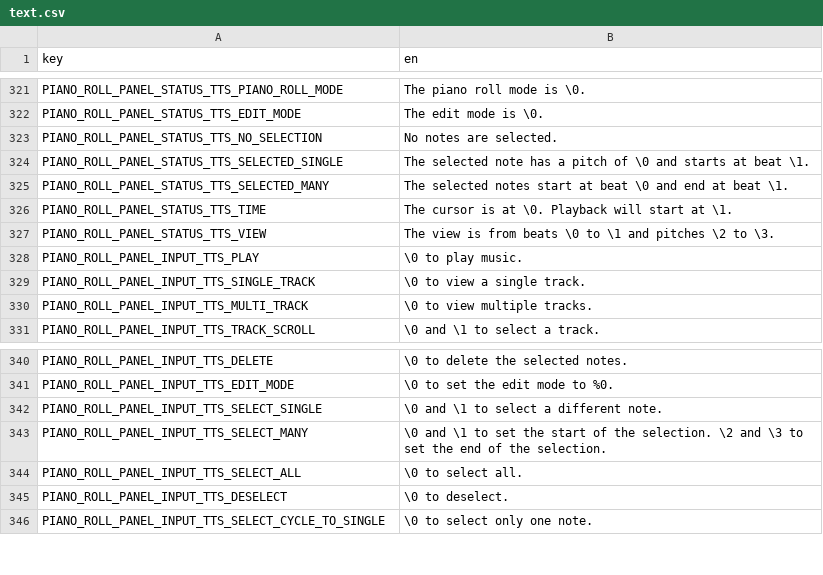
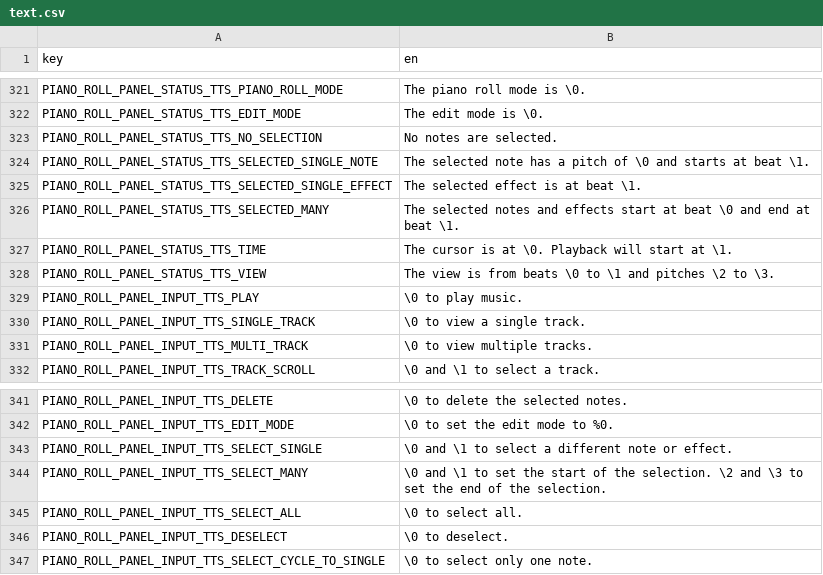
Before and after one commit to subalterngames/cacophony, a CSV file: data/text.csv, drawn as a sheet; only a part is shown, gaps mark what is left out.

Commit message:
cleaned up select and edit

```diff
--- a/data/text.csv
+++ b/data/text.csv
@@ -323,4 +323,5 @@ PIANO_ROLL_PANEL_STATUS_TTS_EDIT_MODE,The edit mode is \0.
 PIANO_ROLL_PANEL_STATUS_TTS_NO_SELECTION,No notes are selected.
-PIANO_ROLL_PANEL_STATUS_TTS_SELECTED_SINGLE,The selected note has a pitch of \0 and starts at beat \1.
-PIANO_ROLL_PANEL_STATUS_TTS_SELECTED_MANY,The selected notes start at beat \0 and end at beat \1.
+PIANO_ROLL_PANEL_STATUS_TTS_SELECTED_SINGLE_NOTE,The selected note has a pitch of \0 and starts at beat \1.
+PIANO_ROLL_PANEL_STATUS_TTS_SELECTED_SINGLE_EFFECT,The selected effect is at beat \1.
+PIANO_ROLL_PANEL_STATUS_TTS_SELECTED_MANY,The selected notes and effects start at beat \0 and end at beat \1.
 PIANO_ROLL_PANEL_STATUS_TTS_TIME,"The cursor is at \0. Playback will start at \1."
@@ -341,3 +342,3 @@ PIANO_ROLL_PANEL_INPUT_TTS_DELETE,\0 to delete the selected notes.
 PIANO_ROLL_PANEL_INPUT_TTS_EDIT_MODE,\0 to set the edit mode to %0.
-PIANO_ROLL_PANEL_INPUT_TTS_SELECT_SINGLE,\0 and \1 to select a different note.
+PIANO_ROLL_PANEL_INPUT_TTS_SELECT_SINGLE,\0 and \1 to select a different note or effect.
 PIANO_ROLL_PANEL_INPUT_TTS_SELECT_MANY,\0 and \1 to set the start of the selection. \2 and \3 to set the end of the selection.
```
Also changed, not shown: 3 other files.
